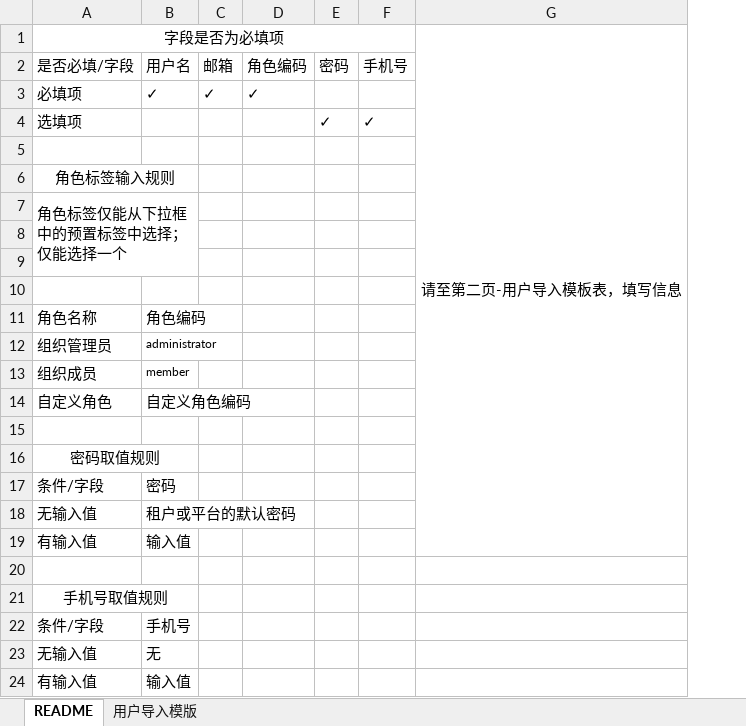
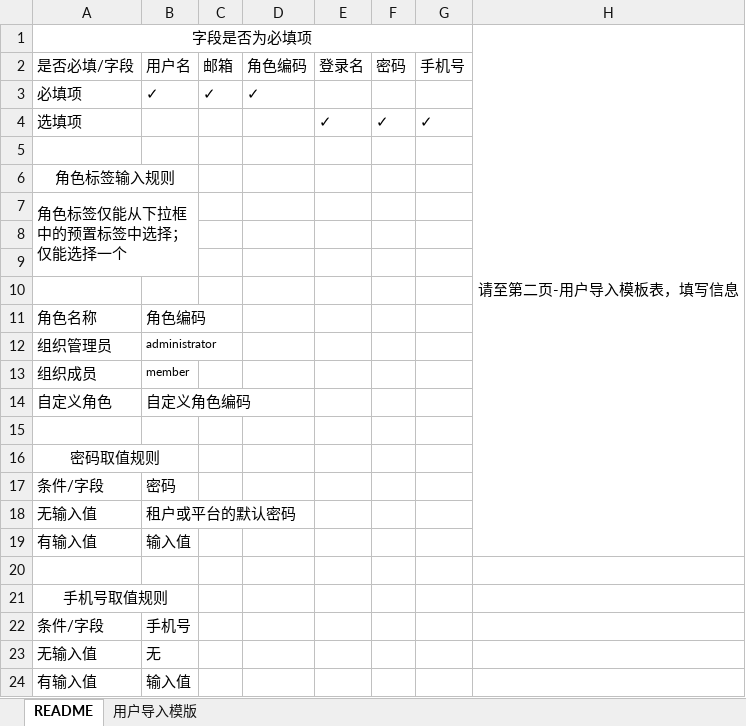
Before and after one commit to open-hand/choerodon-iam, an Excel workbook: src/main/resources/templates/userTemplates.xlsx, sheet README, drawn as a sheet; values as stored, in another font and other column widths than the file's, no borders; the diff names each change by its address in the sheet, - before the commit and + after, or states it on an @@ line.

```diff
--- a/src/main/resources/templates/userTemplates.xlsx (sheet README)
+++ b/src/main/resources/templates/userTemplates.xlsx (sheet README)
+column E, rows 2-4: 登录名 |  | ✓
```
Also changed, not shown: sheet 用户导入模版, 11 other files.
